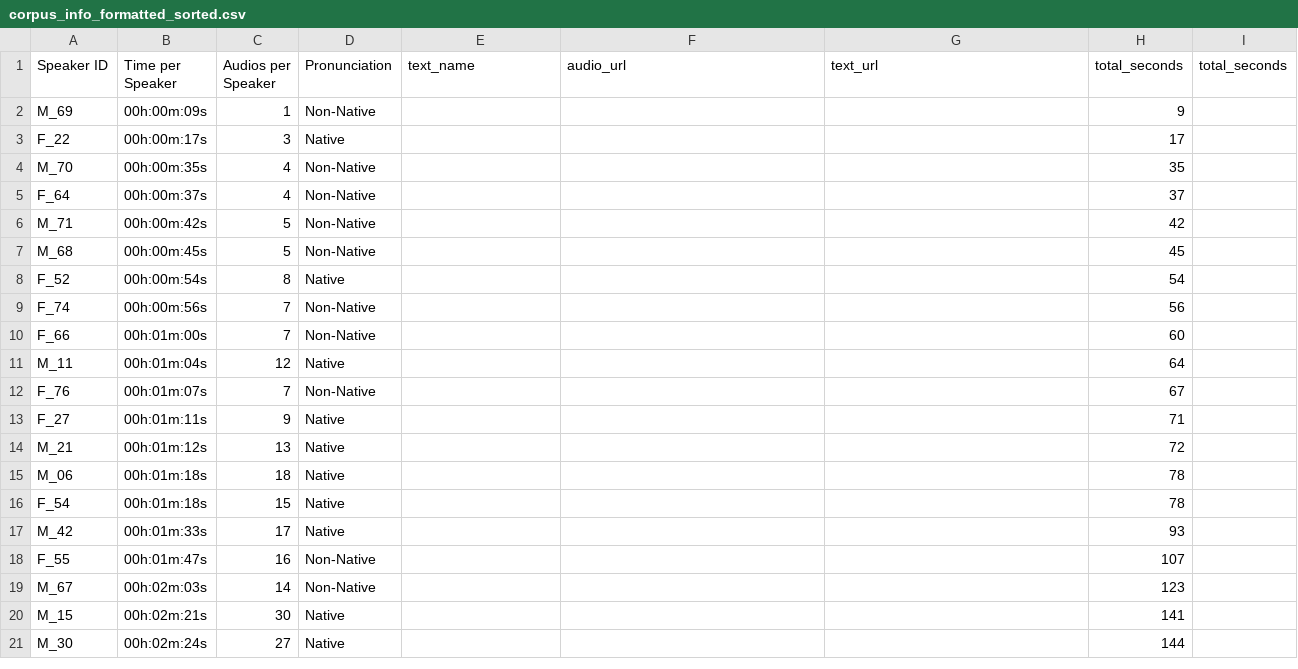
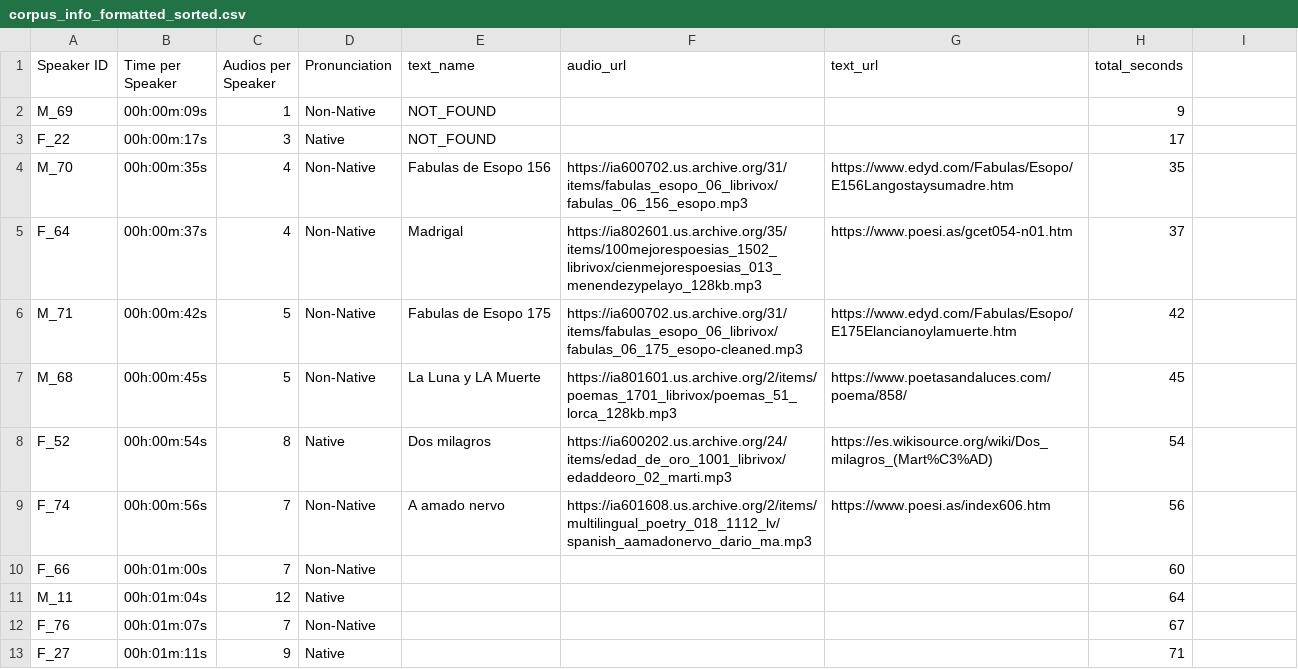
Before and after one commit to open-speech-org/librivox-spanish-recreation, a CSV file: corpus_info_formatted_sorted.csv, drawn as a sheet; only a part is shown; the shorter side is filled out with more unchanged rows.

```diff
--- a/corpus_info_formatted_sorted.csv
+++ b/corpus_info_formatted_sorted.csv
@@ -1,10 +1,10 @@
-Speaker ID,Time per Speaker,Audios per Speaker,Pronunciation,text_name,audio_url,text_url,total_seconds,total_seconds
-M_69,00h:00m:09s,1,Non-Native,,,,9
-F_22,00h:00m:17s,3,Native,,,,17
-M_70,00h:00m:35s,4,Non-Native,,,,35
-F_64,00h:00m:37s,4,Non-Native,,,,37
-M_71,00h:00m:42s,5,Non-Native,,,,42
-M_68,00h:00m:45s,5,Non-Native,,,,45
-F_52,00h:00m:54s,8,Native,,,,54
-F_74,00h:00m:56s,7,Non-Native,,,,56
+Speaker ID,Time per Speaker,Audios per Speaker,Pronunciation,text_name,audio_url,text_url,total_seconds
+M_69,00h:00m:09s,1,Non-Native,NOT_FOUND,,,9
+F_22,00h:00m:17s,3,Native,NOT_FOUND,,,17
+M_70,00h:00m:35s,4,Non-Native,Fabulas de Esopo 156,https://ia600702.us.archive.org/31/items/fabulas_esopo_06_librivox/fabulas_06_156_esopo.mp3,https://www.edyd.com/Fabulas/Esopo/E156Langostaysumadre.htm,35
+F_64,00h:00m:37s,4,Non-Native,Madrigal,https://ia802601.us.archive.org/35/items/100mejorespoesias_1502_librivox/cienmejorespoesias_013_menendezypelayo_128kb.mp3,https://www.poesi.as/gcet054-n01.htm,37
+M_71,00h:00m:42s,5,Non-Native,Fabulas de Esopo 175,https://ia600702.us.archive.org/31/items/fabulas_esopo_06_librivox/fabulas_06_175_esopo-cleaned.mp3,https://www.edyd.com/Fabulas/Esopo/E175Elancianoylamuerte.htm,42
+M_68,00h:00m:45s,5,Non-Native,La Luna y LA Muerte,https://ia801601.us.archive.org/2/items/poemas_1701_librivox/poemas_51_lorca_128kb.mp3,https://www.poetasandaluces.com/poema/858/,45
+F_52,00h:00m:54s,8,Native,Dos milagros,https://ia600202.us.archive.org/24/items/edad_de_oro_1001_librivox/edaddeoro_02_marti.mp3,https://es.wikisource.org/wiki/Dos_milagros_(Mart%C3%AD),54
+F_74,00h:00m:56s,7,Non-Native,A amado nervo,https://ia601608.us.archive.org/2/items/multilingual_poetry_018_1112_lv/spanish_aamadonervo_dario_ma.mp3,https://www.poesi.as/index606.htm,56
 F_66,00h:01m:00s,7,Non-Native,,,,60
```
Also changed, not shown: 1 other file.
